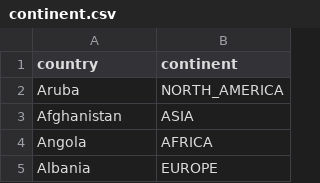
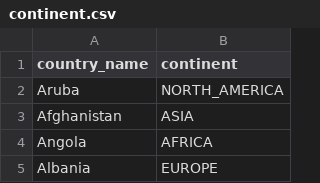
Before and after one commit to rbilleci/pandora, a CSV file: data/continent.csv, drawn as a sheet; only a part is shown.

```diff
--- a/data/continent.csv
+++ b/data/continent.csv
@@ -1,2 +1,2 @@
-country,continent
+country_name,continent
 Aruba,NORTH_AMERICA
```
Also changed, not shown: data/population.csv, 20 other files.
